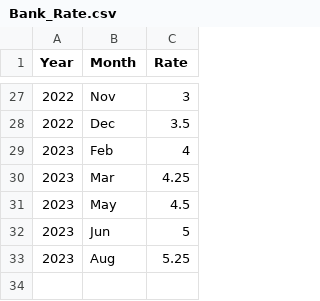
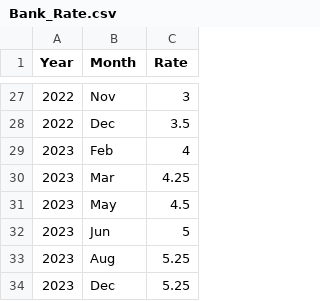
Before and after one commit to mjonuzaj/EC3365, a CSV file: Bank_Rate.csv, drawn as a sheet; only a part is shown, gaps mark what is left out.

Commit message:
Update Bank_Rate.csv

```diff
--- a/Bank_Rate.csv
+++ b/Bank_Rate.csv
@@ -33 +33,2 @@ Year,Month,Rate
 2023,Aug,5.25
+2023,Dec, 5.25
```
